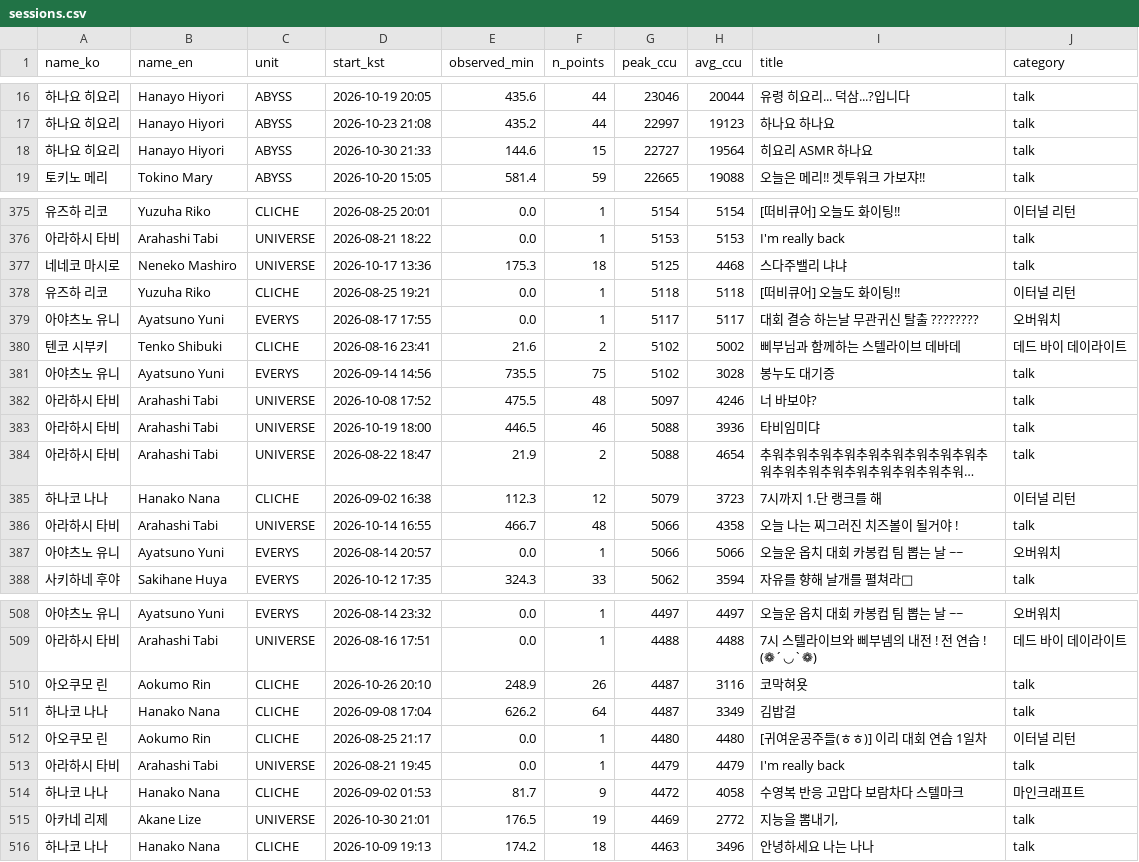
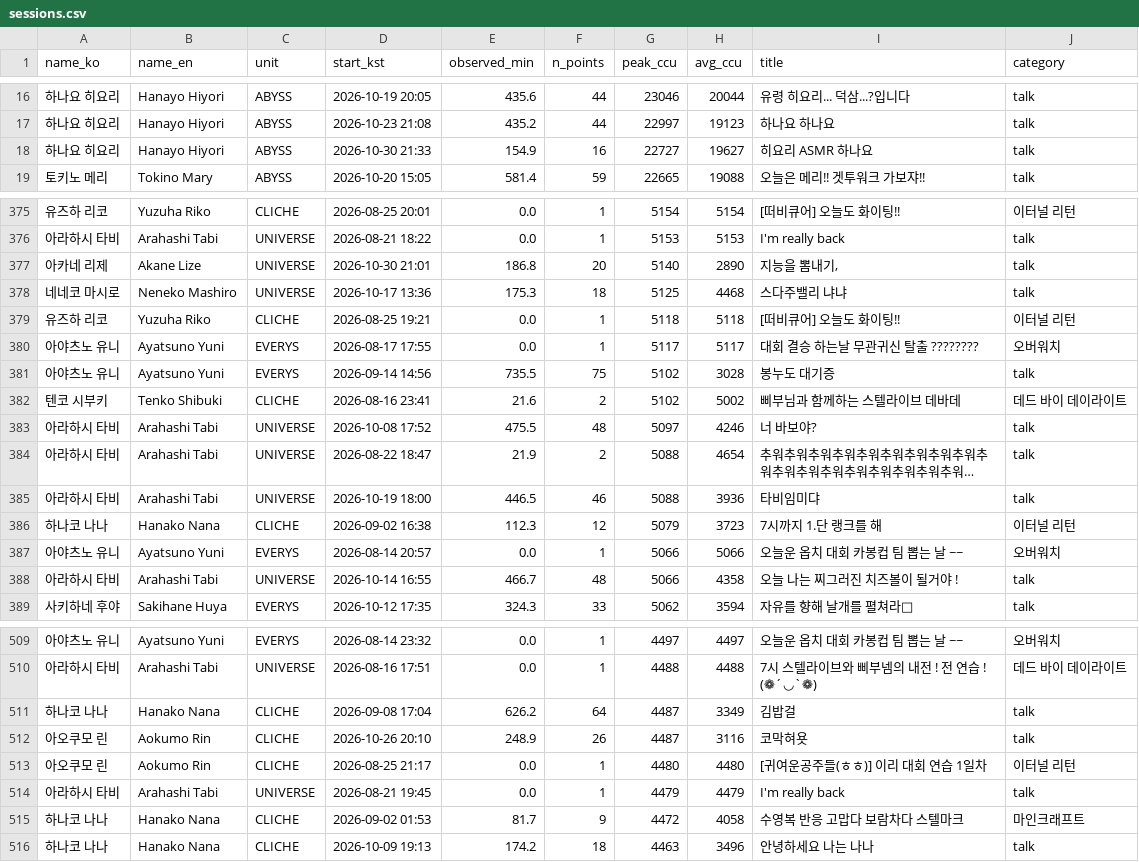
Before and after one commit to Argenviol/Youtube_analyze, a CSV file: youtube_analyze_all/08_live_viewership/data/sessions.csv, drawn as a sheet; only a part is shown, gaps mark what is left out; long unchanged cells end in …; removed rows and columns are numbered as before the commit, all else as after; the diff covers the shown part only; the diff names each change by its address in the sheet, - before the commit and + after, or states it on an @@ line.

```diff
--- a/youtube_analyze_all/08_live_viewership/data/sessions.csv
+++ b/youtube_analyze_all/08_live_viewership/data/sessions.csv
-E18 (observed_min): 144.6
+E18 (observed_min): 154.9
-F18 (n_points): 15
+F18 (n_points): 16
-H18 (avg_ccu): 19564
+H18 (avg_ccu): 19627
+row 377: 아카네 리제 | Akane Lize | UNIVERSE | 2026-10-30 21:01 | 186.8 | 20 | 5140 | 2890 | 지능을 뽐내기, | talk
-row 515: 아카네 리제 | Akane Lize | UNIVERSE | 2026-10-30 21:01 | 176.5 | 19 | 4469 | 2772 | 지능을 뽐내기, | talk
```
Also changed, not shown: 70 moved rows and 3 edited cells elsewhere in this file, youtube_analyze_all/08_live_viewership/data/member_metrics.csv, 12 other files.
